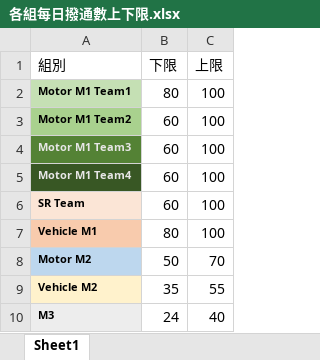
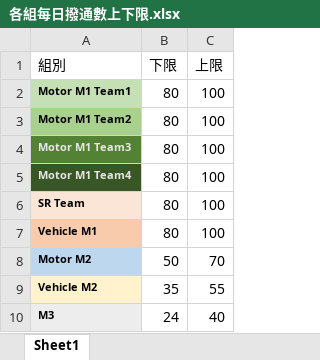
Before and after one commit to Jameschang0714/Collection-dashboard, an Excel workbook: 各組每日撥通數上下限.xlsx, sheet Sheet1, drawn as a sheet; values as stored, in another font and other column widths than the file's, no borders; the diff names each change by its address in the sheet, - before the commit and + after, or states it on an @@ line.

Commit message:
Fix: 更新催收組別的績效上下限設定

```diff
--- a/各組每日撥通數上下限.xlsx (sheet Sheet1)
+++ b/各組每日撥通數上下限.xlsx (sheet Sheet1)
-B3:B6 (下限): 60
+B3:B6 (下限): 80
```
